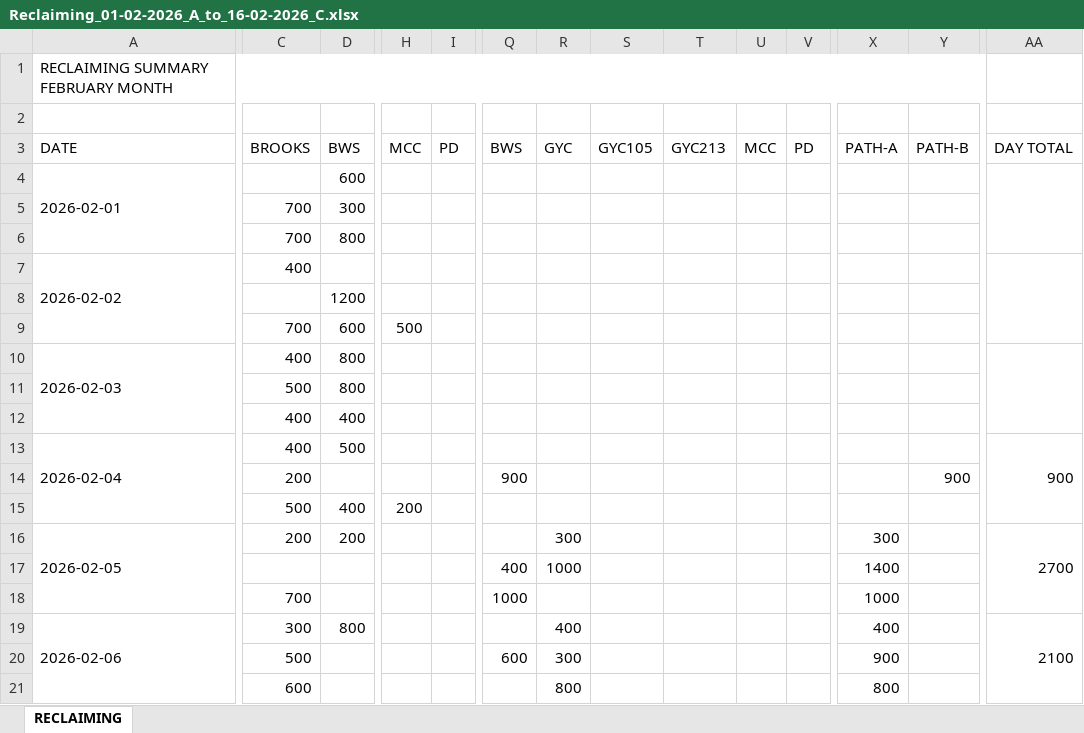
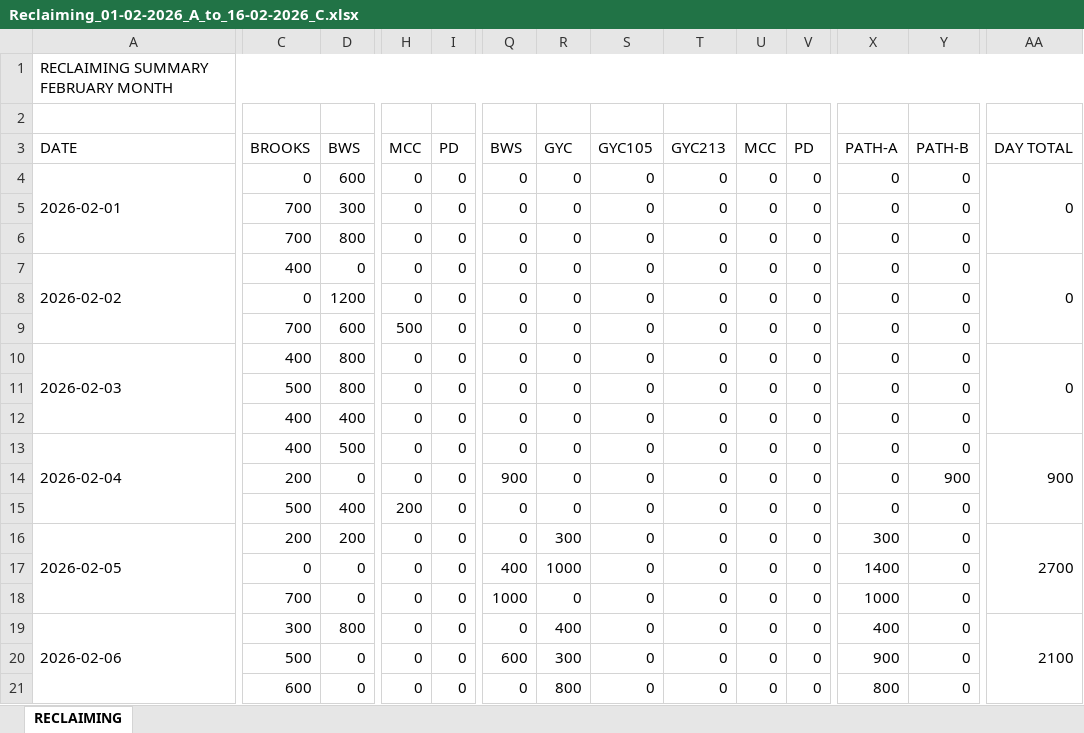
Before and after one commit to prasu519/cpp_app_api, an Excel workbook: api/excel/Reclaiming_01-02-2026_A_to_16-02-2026_C.xlsx, sheet RECLAIMING, drawn as a sheet; only a part is shown, gaps mark what is left out; values as stored, in another font and other column widths than the file's, no cell formats; removed rows and columns are numbered as before the commit, all else as after; the diff covers the shown part only; the diff names each change by its address in the sheet, - before the commit and + after, or states it on an @@ line.

Commit message:
added excel reports at back end 10

```diff
--- a/api/excel/Reclaiming_01-02-2026_A_to_16-02-2026_C.xlsx (sheet RECLAIMING)
+++ b/api/excel/Reclaiming_01-02-2026_A_to_16-02-2026_C.xlsx (sheet RECLAIMING)
-A1:Z1 merged
+A1:AA1 merged
-C4: (empty)
+C4: 0
-H4:H8: (empty)
+H4:H8: 0
-I4:I21: (empty)
+I4:I21: 0
-Q4:Q13: (empty)
+Q4:Q13: 0
-R4:R15: (empty)
+R4:R15: 0
-S4:S21: (empty)
+S4:S21: 0
-T4:T21: (empty)
+T4:T21: 0
-U4:U21: (empty)
+U4:U21: 0
-V4:V21: (empty)
+V4:V21: 0
-X4:X15: (empty)
+X4:X15: 0
-Y4:Y13: (empty)
+Y4:Y13: 0
-AA4: (empty)
+AA4: 0
-D7: (empty)
+D7: 0
-AA7: (empty)
+AA7: 0
-C8: (empty)
+C8: 0
-H10:H14: (empty)
+H10:H14: 0
-AA10: (empty)
+AA10: 0
-D14: (empty)
+D14: 0
-Q15:Q16: (empty)
+Q15:Q16: 0
-Y15:Y21: (empty)
+Y15:Y21: 0
-H16:H21: (empty)
+H16:H21: 0
-C17: (empty)
+C17: 0
-D17:D18: (empty)
+D17:D18: 0
-R18: (empty)
+R18: 0
-Q19: (empty)
+Q19: 0
-D20:D21: (empty)
+D20:D21: 0
-Q21: (empty)
+Q21: 0
```
Also changed, not shown: 2 added rows, 2 removed rows and 250 edited cells elsewhere in this sheet, cell formats, 1 other file.
